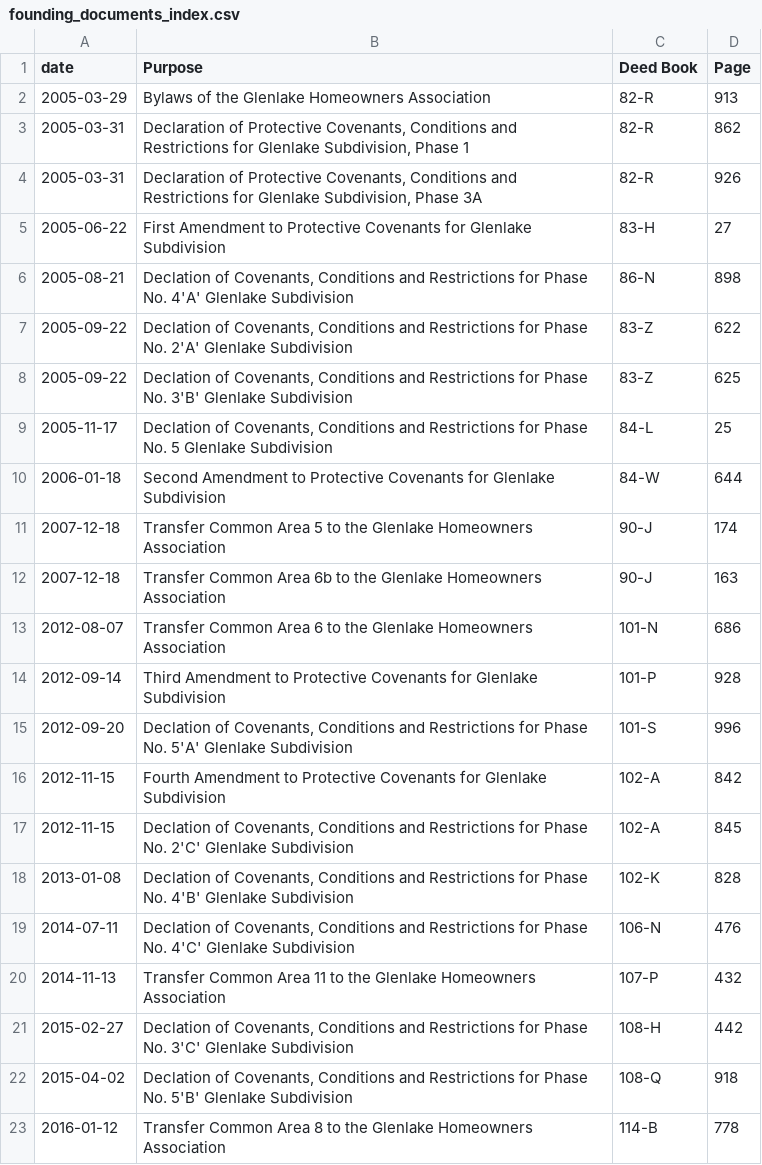
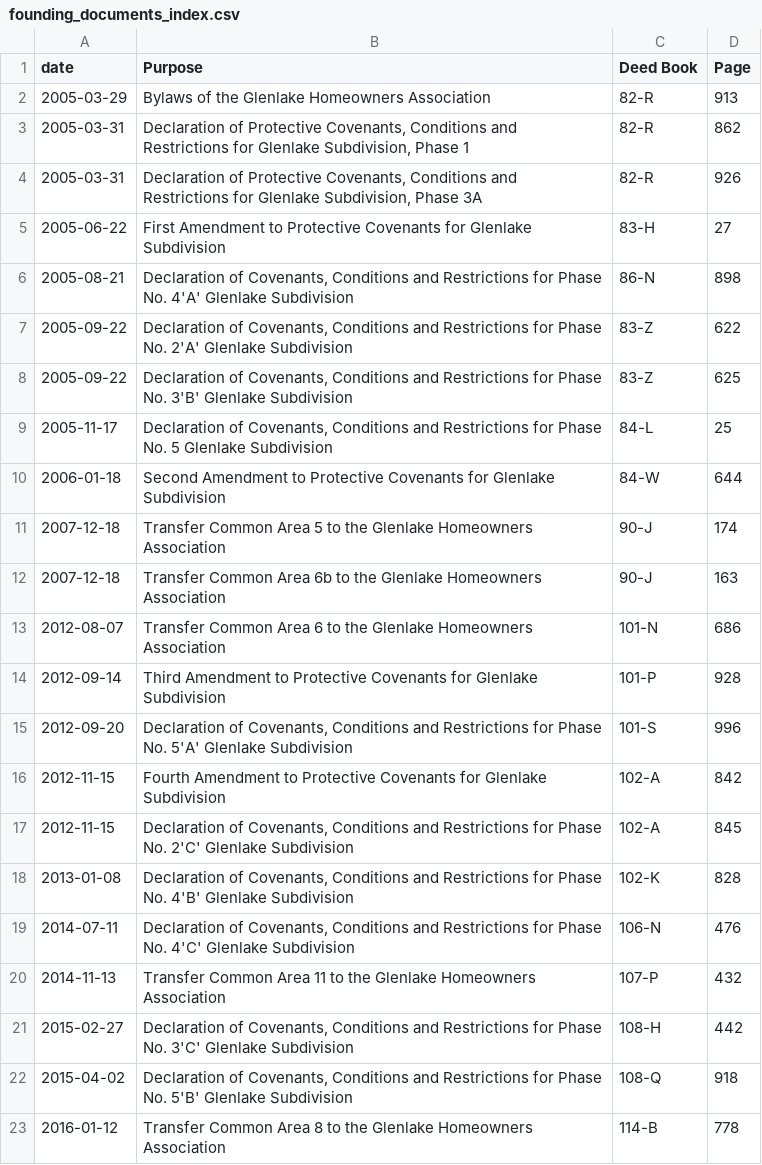
Before and after one commit to robhanssen/glenlake-documents, a CSV file: founding-documents/founding_documents_index.csv, drawn as a sheet; only a part is shown.

Commit message:
spelling correction

```diff
--- a/founding-documents/founding_documents_index.csv
+++ b/founding-documents/founding_documents_index.csv
@@ -5,6 +5,6 @@ date,Purpose,Deed Book,Page
 2005-06-22,First Amendment to Protective Covenants for Glenlake Subdivision,83-H,27
-2005-08-21,"Declation of Covenants, Conditions and Restrictions for Phase No. 4'A' Glenlake Subdivision",86-N,898
-2005-09-22,"Declation of Covenants, Conditions and Restrictions for Phase No. 2'A' Glenlake Subdivision",83-Z,622
-2005-09-22,"Declation of Covenants, Conditions and Restrictions for Phase No. 3'B' Glenlake Subdivision",83-Z,625
-2005-11-17,"Declation of Covenants, Conditions and Restrictions for Phase No. 5 Glenlake Subdivision",84-L,25
+2005-08-21,"Declaration of Covenants, Conditions and Restrictions for Phase No. 4'A' Glenlake Subdivision",86-N,898
+2005-09-22,"Declaration of Covenants, Conditions and Restrictions for Phase No. 2'A' Glenlake Subdivision",83-Z,622
+2005-09-22,"Declaration of Covenants, Conditions and Restrictions for Phase No. 3'B' Glenlake Subdivision",83-Z,625
+2005-11-17,"Declaration of Covenants, Conditions and Restrictions for Phase No. 5 Glenlake Subdivision",84-L,25
 2006-01-18,Second Amendment to Protective Covenants for Glenlake Subdivision,84-W,644
@@ -14,10 +14,10 @@ date,Purpose,Deed Book,Page
 2012-09-14,Third Amendment to Protective Covenants for Glenlake Subdivision,101-P,928
-2012-09-20,"Declation of Covenants, Conditions and Restrictions for Phase No. 5'A' Glenlake Subdivision",101-S,996
+2012-09-20,"Declaration of Covenants, Conditions and Restrictions for Phase No. 5'A' Glenlake Subdivision",101-S,996
 2012-11-15,Fourth Amendment to Protective Covenants for Glenlake Subdivision,102-A,842
-2012-11-15,"Declation of Covenants, Conditions and Restrictions for Phase No. 2'C' Glenlake Subdivision",102-A,845
-2013-01-08,"Declation of Covenants, Conditions and Restrictions for Phase No. 4'B' Glenlake Subdivision",102-K,828
-2014-07-11,"Declation of Covenants, Conditions and Restrictions for Phase No. 4'C' Glenlake Subdivision",106-N,476
+2012-11-15,"Declaration of Covenants, Conditions and Restrictions for Phase No. 2'C' Glenlake Subdivision",102-A,845
+2013-01-08,"Declaration of Covenants, Conditions and Restrictions for Phase No. 4'B' Glenlake Subdivision",102-K,828
+2014-07-11,"Declaration of Covenants, Conditions and Restrictions for Phase No. 4'C' Glenlake Subdivision",106-N,476
 2014-11-13,Transfer Common Area 11 to the Glenlake Homeowners Association,107-P,432
-2015-02-27,"Declation of Covenants, Conditions and Restrictions for Phase No. 3'C' Glenlake Subdivision",108-H,442
-2015-04-02,"Declation of Covenants, Conditions and Restrictions for Phase No. 5'B' Glenlake Subdivision",108-Q,918
+2015-02-27,"Declaration of Covenants, Conditions and Restrictions for Phase No. 3'C' Glenlake Subdivision",108-H,442
+2015-04-02,"Declaration of Covenants, Conditions and Restrictions for Phase No. 5'B' Glenlake Subdivision",108-Q,918
 2016-01-12,Transfer Common Area 8 to the Glenlake Homeowners Association,114-B,778
```
